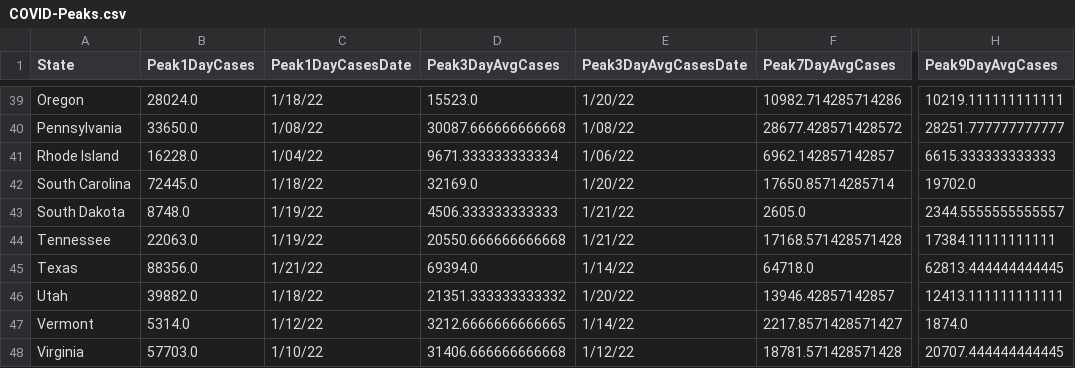
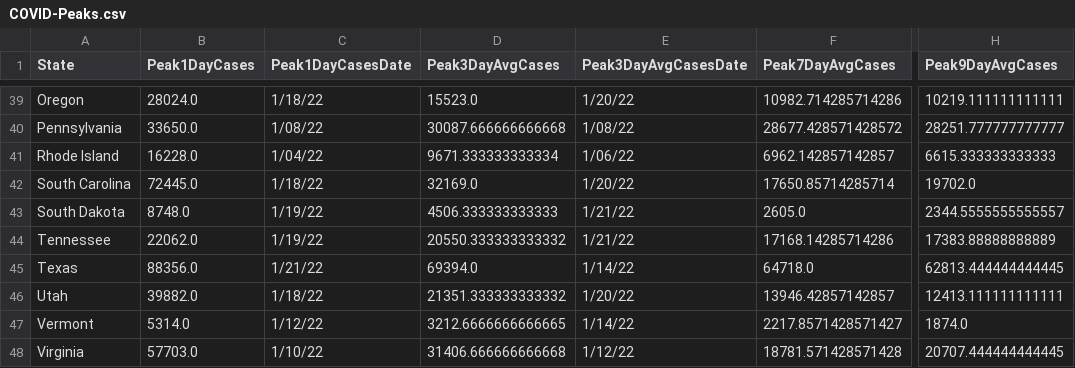
Before and after one commit to painmanagementcollaboratory/Rolling-Peak-COVID-Data-by-State, a CSV file: COVID-Peaks.csv, drawn as a sheet; only a part is shown, gaps mark what is left out; the diff names each change by its address in the sheet, - before the commit and + after, or states it on an @@ line.

```diff
--- a/COVID-Peaks.csv
+++ b/COVID-Peaks.csv
-B44 (Peak1DayCases): 22063.0
+B44 (Peak1DayCases): 22062.0
-D44 (Peak3DayAvgCases): 20550.666666666668
+D44 (Peak3DayAvgCases): 20550.333333333332
-F44 (Peak7DayAvgCases): 17168.571428571428
+F44 (Peak7DayAvgCases): 17168.14285714286
-H44 (Peak9DayAvgCases): 17384.11111111111
+H44 (Peak9DayAvgCases): 17383.88888888889
```
Also changed, not shown: data/COVID-19-Cases-USA-By-State.csv, data/COVID-19-Deaths-USA-By-State.csv.
